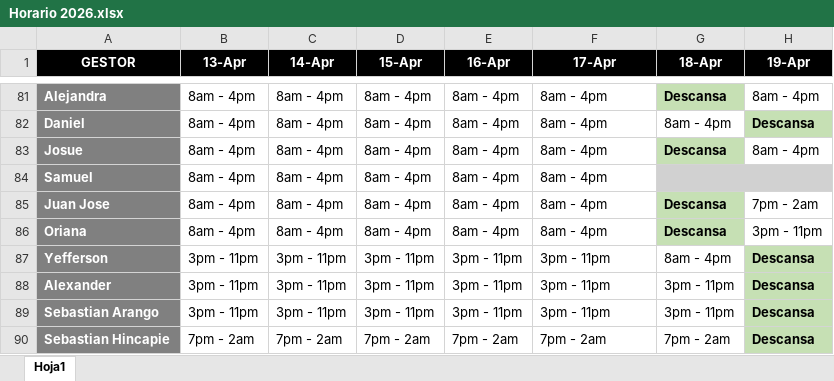
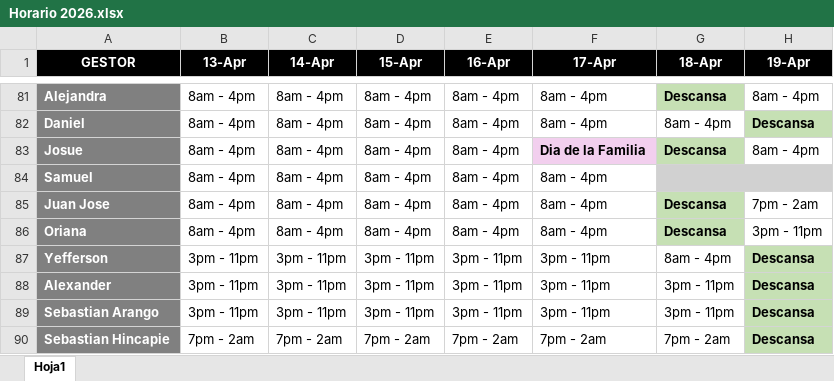
Before and after one commit to VirtualSoft026/riesgovirtualsoft, an Excel workbook: Horario/Horario 2026.xlsx, sheet Hoja1, drawn as a sheet; only a part is shown, gaps mark what is left out; values as stored, in another font and other column widths than the file's, no borders; the diff names each change by its address in the sheet, - before the commit and + after, or states it on an @@ line.

Commit message:
Actualizacion automatica de datos - jue 04/06/2026  8:28:07,87

```diff
--- a/Horario/Horario 2026.xlsx (sheet Hoja1)
+++ b/Horario/Horario 2026.xlsx (sheet Hoja1)
-F83 (17-Apr): 8am - 4pm
+F83 (17-Apr): Dia de la Familia
@@ F83 fill: none → #F2CFEE, bold: off → on @@
```
